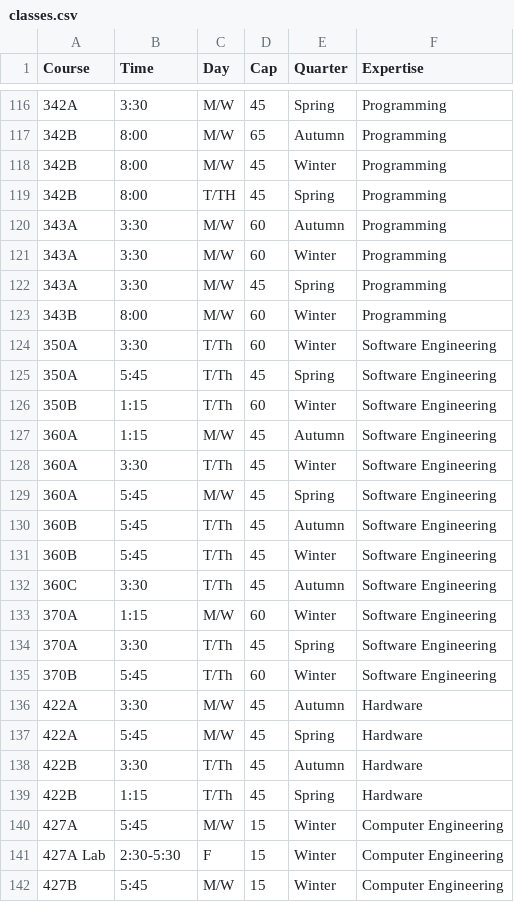
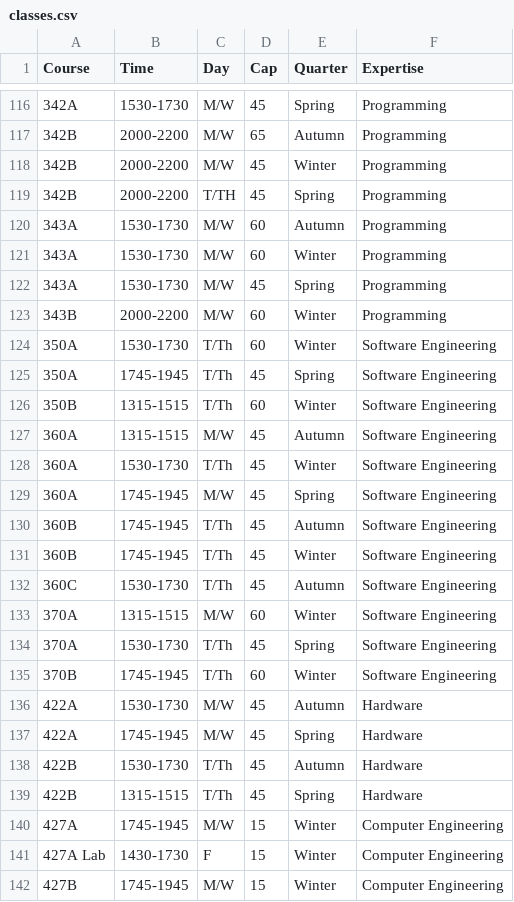
Before and after one commit to marcfies/Classroom-Scheduler, a CSV file: classes.csv, drawn as a sheet; only a part is shown, gaps mark what is left out; the diff covers the shown part only.

```diff
--- a/classes.csv
+++ b/classes.csv
@@ -116,27 +116,27 @@ Course,Time,Day,Cap,Quarter,Expertise
-342A,3:30,M/W,45,Spring,Programming
-342B,8:00,M/W,65,Autumn,Programming
-342B,8:00,M/W,45,Winter,Programming
-342B,8:00,T/TH,45,Spring,Programming
-343A,3:30,M/W,60,Autumn,Programming
-343A,3:30,M/W,60,Winter,Programming
-343A,3:30,M/W,45,Spring,Programming
-343B,8:00,M/W,60,Winter,Programming
-350A,3:30,T/Th,60,Winter,Software Engineering
-350A,5:45,T/Th,45,Spring,Software Engineering
-350B,1:15,T/Th,60,Winter,Software Engineering
-360A,1:15,M/W,45,Autumn,Software Engineering
-360A,3:30,T/Th,45,Winter,Software Engineering
-360A,5:45,M/W,45,Spring,Software Engineering
-360B,5:45,T/Th,45,Autumn,Software Engineering
-360B,5:45,T/Th,45,Winter,Software Engineering
-360C,3:30,T/Th,45,Autumn,Software Engineering
-370A,1:15,M/W,60,Winter,Software Engineering
-370A,3:30,T/Th,45,Spring,Software Engineering
-370B,5:45,T/Th,60,Winter,Software Engineering
-422A,3:30,M/W,45,Autumn,Hardware
-422A,5:45,M/W,45,Spring,Hardware
-422B,3:30,T/Th,45,Autumn,Hardware
-422B,1:15,T/Th,45,Spring,Hardware
-427A,5:45,M/W,15,Winter,Computer Engineering
-427A Lab,2:30-5:30,F,15,Winter,Computer Engineering
-427B,5:45,M/W,15,Winter,Computer Engineering
+342A,1530-1730,M/W,45,Spring,Programming
+342B,2000-2200,M/W,65,Autumn,Programming
+342B,2000-2200,M/W,45,Winter,Programming
+342B,2000-2200,T/TH,45,Spring,Programming
+343A,1530-1730,M/W,60,Autumn,Programming
+343A,1530-1730,M/W,60,Winter,Programming
+343A,1530-1730,M/W,45,Spring,Programming
+343B,2000-2200,M/W,60,Winter,Programming
+350A,1530-1730,T/Th,60,Winter,Software Engineering
+350A,1745-1945,T/Th,45,Spring,Software Engineering
+350B,1315-1515,T/Th,60,Winter,Software Engineering
+360A,1315-1515,M/W,45,Autumn,Software Engineering
+360A,1530-1730,T/Th,45,Winter,Software Engineering
+360A,1745-1945,M/W,45,Spring,Software Engineering
+360B,1745-1945,T/Th,45,Autumn,Software Engineering
+360B,1745-1945,T/Th,45,Winter,Software Engineering
+360C,1530-1730,T/Th,45,Autumn,Software Engineering
+370A,1315-1515,M/W,60,Winter,Software Engineering
+370A,1530-1730,T/Th,45,Spring,Software Engineering
+370B,1745-1945,T/Th,60,Winter,Software Engineering
+422A,1530-1730,M/W,45,Autumn,Hardware
+422A,1745-1945,M/W,45,Spring,Hardware
+422B,1530-1730,T/Th,45,Autumn,Hardware
+422B,1315-1515,T/Th,45,Spring,Hardware
+427A,1745-1945,M/W,15,Winter,Computer Engineering
+427A Lab,1430-1730,F,15,Winter,Computer Engineering
+427B,1745-1945,M/W,15,Winter,Computer Engineering
```
Also changed, not shown: 156 edited cells elsewhere in this file, 6 other files.
